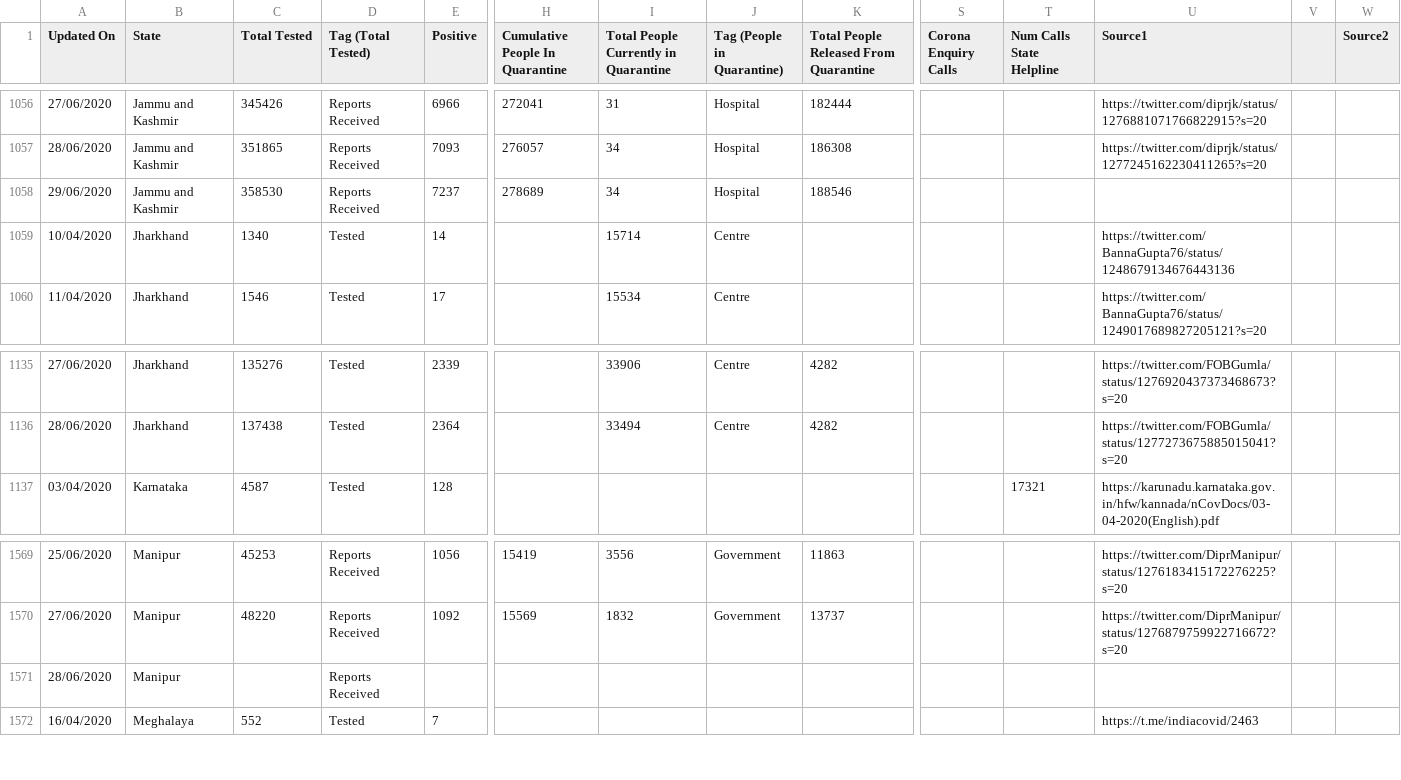
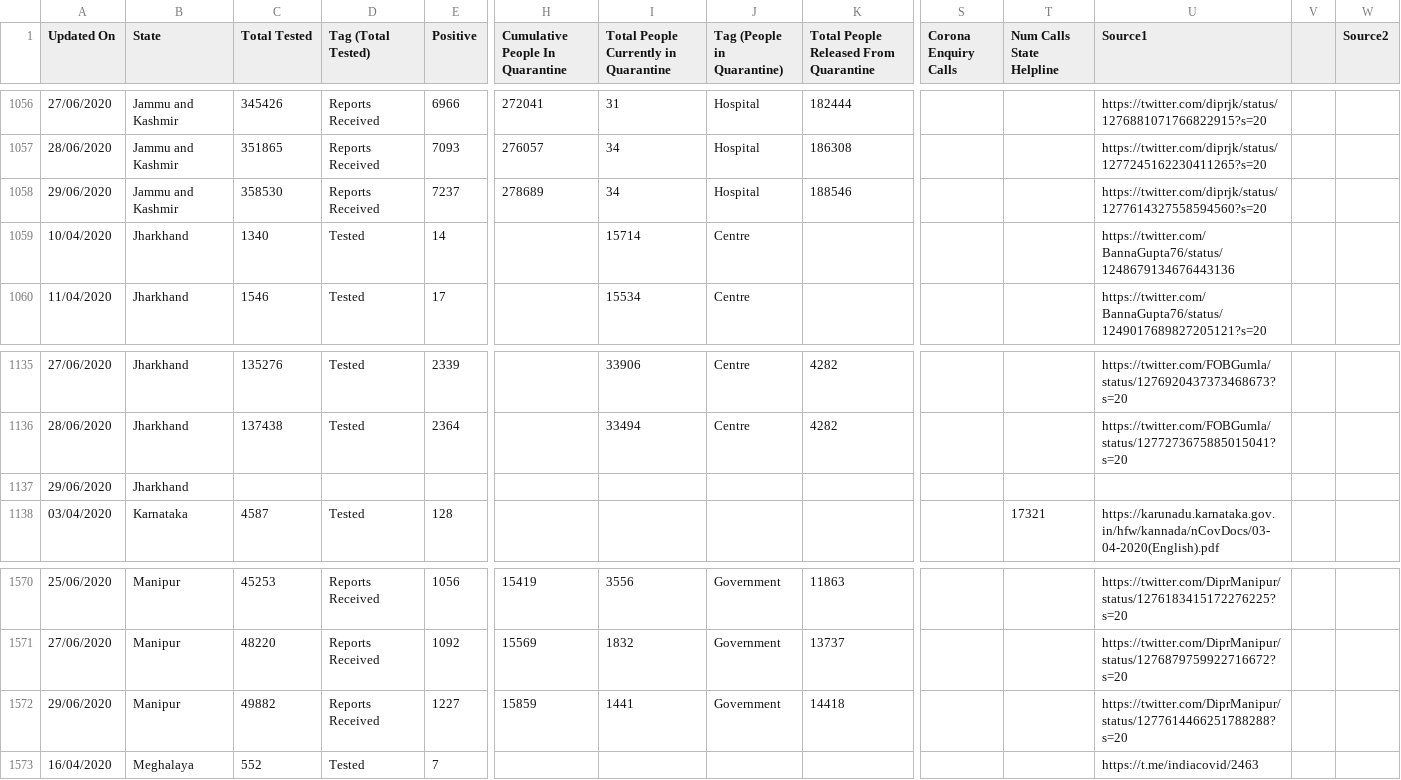
Before and after one commit to maaz619/api, a CSV file: csv/2020-06-29/statewise_tested_numbers_data.csv, drawn as a sheet; only a part is shown, gaps mark what is left out; removed rows and columns are numbered as before the commit, all else as after; rows hold the shown columns only; the diff names each change by its address in the sheet, - before the commit and + after, or states it on an @@ line.

Commit message:
data updated on - Mon Jun 29 16:16:01 UTC 2020

```diff
--- a/csv/2020-06-29/statewise_tested_numbers_data.csv
+++ b/csv/2020-06-29/statewise_tested_numbers_data.csv
-U1058 (Source1): (empty)
+U1058 (Source1): https://twitter.com/diprjk/status/1277614327558594560?s=20
+row 1137: 29/06/2020 | Jharkhand
-row 1571: 28/06/2020 | Manipur |  | Reports Received
+row 1572: 29/06/2020 | Manipur | 49882 | Reports Received | 1227 | 15859 | 1441 | Government | 14418 |  |  | https://twitter.com/DiprManipur/status/1277614466251788288?s=20
```
Also changed, not shown: csv/2020-06-29/district_testing.csv, csv/2020-06-29/district_wise.csv, 37 other files.
